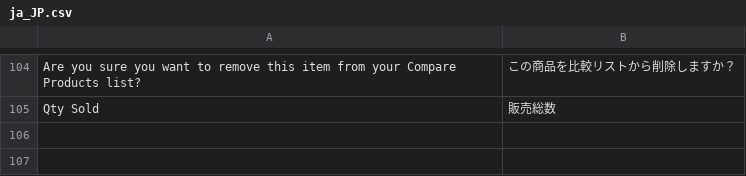
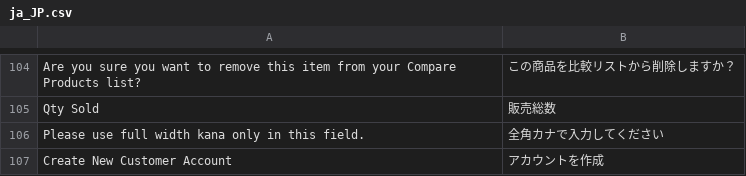
Before and after one commit to mguyenminh99/mirror-project, a CSV file: app/design/frontend/True/mpx/i18n/ja_JP.csv, drawn as a sheet; only a part is shown, gaps mark what is left out; the diff names each change by its address in the sheet, - before the commit and + after, or states it on an @@ line.

Commit message:
#138 Translate and rewrite the account creation page

```diff
--- a/app/design/frontend/True/mpx/i18n/ja_JP.csv
+++ b/app/design/frontend/True/mpx/i18n/ja_JP.csv
+row 106: Please use full width kana only in this field. | 全角カナで入力してください
+row 107: Create New Customer Account | アカウントを作成
```
Also changed, not shown: 1 other file.
